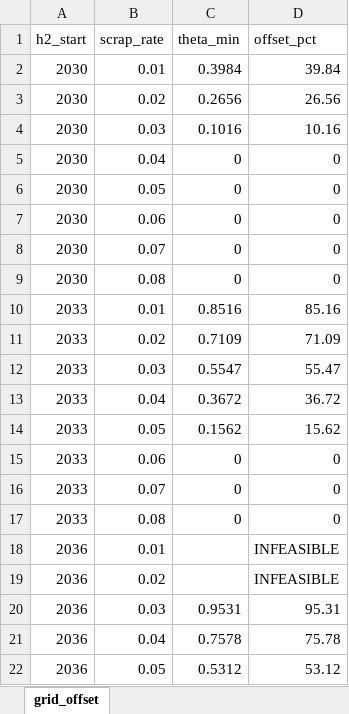
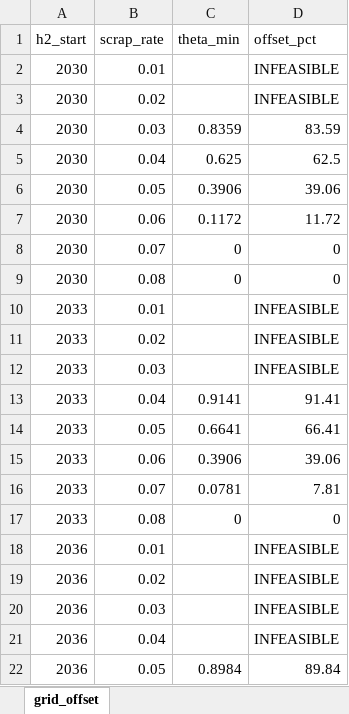
Before and after one commit to sudharshan-saranathan/steel-mip, an Excel workbook: structural/feasibility_and_synergy/sectoral_synergy/data/sectoral_synergy.xlsx, sheet grid_offset, drawn as a sheet; only a part is shown; values as stored, in another font and other column widths than the file's, no borders; the diff covers the shown part only; the diff names each change by its address in the sheet, - before the commit and + after, or states it on an @@ line.

```diff
--- a/structural/feasibility_and_synergy/sectoral_synergy/data/sectoral_synergy.xlsx (sheet grid_offset)
+++ b/structural/feasibility_and_synergy/sectoral_synergy/data/sectoral_synergy.xlsx (sheet grid_offset)
-C2 (theta_min): 0.3984
+C2 (theta_min): (empty)
-D2 (offset_pct): 39.84
+D2 (offset_pct): INFEASIBLE
-C3 (theta_min): 0.2656
+C3 (theta_min): (empty)
-D3 (offset_pct): 26.56
+D3 (offset_pct): INFEASIBLE
-C4 (theta_min): 0.1016
+C4 (theta_min): 0.8359
-D4 (offset_pct): 10.16
+D4 (offset_pct): 83.59
-C5 (theta_min): 0
+C5 (theta_min): 0.625
-D5 (offset_pct): 0
+D5 (offset_pct): 62.5
-C6 (theta_min): 0
+C6 (theta_min): 0.3906
-D6 (offset_pct): 0
+D6 (offset_pct): 39.06
-C7 (theta_min): 0
+C7 (theta_min): 0.1172
-D7 (offset_pct): 0
+D7 (offset_pct): 11.72
-C10 (theta_min): 0.8516
+C10 (theta_min): (empty)
-D10 (offset_pct): 85.16
+D10 (offset_pct): INFEASIBLE
-C11 (theta_min): 0.7109
+C11 (theta_min): (empty)
-D11 (offset_pct): 71.09
+D11 (offset_pct): INFEASIBLE
-C12 (theta_min): 0.5547
+C12 (theta_min): (empty)
-D12 (offset_pct): 55.47
+D12 (offset_pct): INFEASIBLE
-C13 (theta_min): 0.3672
+C13 (theta_min): 0.9141
-D13 (offset_pct): 36.72
+D13 (offset_pct): 91.41
-C14 (theta_min): 0.1562
+C14 (theta_min): 0.6641
-D14 (offset_pct): 15.62
+D14 (offset_pct): 66.41
-C15 (theta_min): 0
+C15 (theta_min): 0.3906
-D15 (offset_pct): 0
+D15 (offset_pct): 39.06
-C16 (theta_min): 0
+C16 (theta_min): 0.0781
-D16 (offset_pct): 0
+D16 (offset_pct): 7.81
-C20 (theta_min): 0.9531
+C20 (theta_min): (empty)
-D20 (offset_pct): 95.31
+D20 (offset_pct): INFEASIBLE
-C21 (theta_min): 0.7578
+C21 (theta_min): (empty)
-D21 (offset_pct): 75.78
+D21 (offset_pct): INFEASIBLE
-C22 (theta_min): 0.5312
+C22 (theta_min): 0.8984
-D22 (offset_pct): 53.12
+D22 (offset_pct): 89.84
```
Also changed, not shown: 24 edited cells elsewhere in this sheet, structural/fuel_availability/data/fuel_availability.xlsx, structural/h2_delay/data/h2_delay.xlsx, 8 other files.
